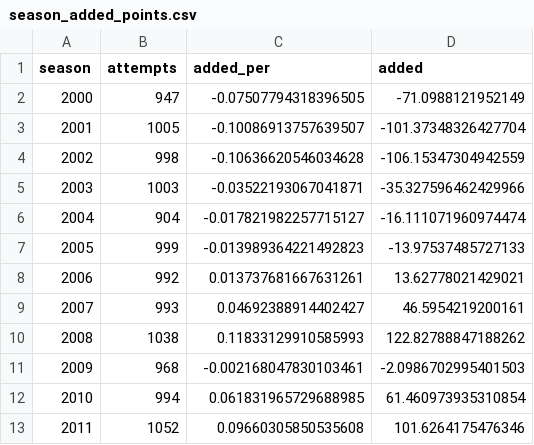
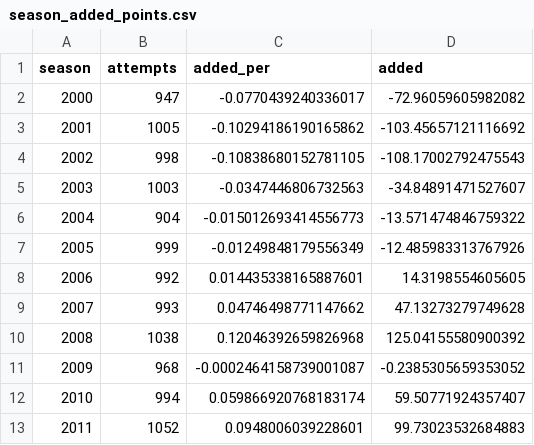
Before and after one commit to js3lliott/sloan-annotated, a CSV file: papers/going-for-three/data/season_added_points.csv, drawn as a sheet.

```diff
--- a/papers/going-for-three/data/season_added_points.csv
+++ b/papers/going-for-three/data/season_added_points.csv
@@ -1,13 +1,13 @@
 season,attempts,added_per,added
-2000,947,-0.07507794318396505,-71.0988121952149
-2001,1005,-0.10086913757639507,-101.37348326427704
-2002,998,-0.10636620546034628,-106.15347304942559
-2003,1003,-0.03522193067041871,-35.327596462429966
-2004,904,-0.017821982257715127,-16.111071960974474
-2005,999,-0.013989364221492823,-13.97537485727133
-2006,992,0.013737681667631261,13.62778021429021
-2007,993,0.04692388914402427,46.5954219200161
-2008,1038,0.11833129910585993,122.82788847188262
-2009,968,-0.002168047830103461,-2.0986702995401503
-2010,994,0.061831965729688985,61.460973935310854
-2011,1052,0.09660305850535608,101.6264175476346
+2000,947,-0.0770439240336017,-72.96059605982082
+2001,1005,-0.10294186190165862,-103.45657121116692
+2002,998,-0.10838680152781105,-108.17002792475543
+2003,1003,-0.0347446806732563,-34.84891471527607
+2004,904,-0.015012693414556773,-13.571474846759322
+2005,999,-0.01249848179556349,-12.485983313767926
+2006,992,0.014435338165887601,14.3198554605605
+2007,993,0.04746498771147662,47.13273279749628
+2008,1038,0.12046392659826968,125.04155580900392
+2009,968,-0.0002464158739001087,-0.2385305659353052
+2010,994,0.059866920768183174,59.50771924357407
+2011,1052,0.0948006039228601,99.73023532684883
```
Also changed, not shown: papers/going-for-three/data/fg_agg_2000_2011.csv, papers/going-for-three/data/fg_by_temp.csv, 10 other files.
